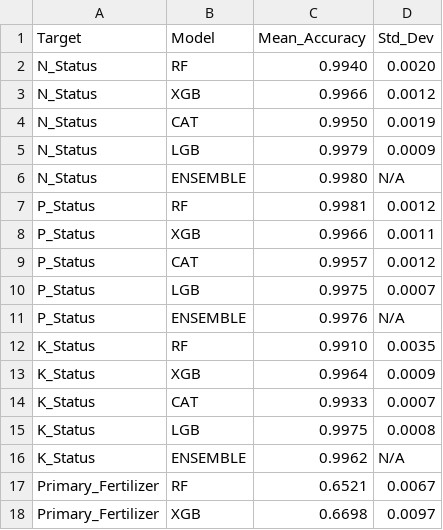
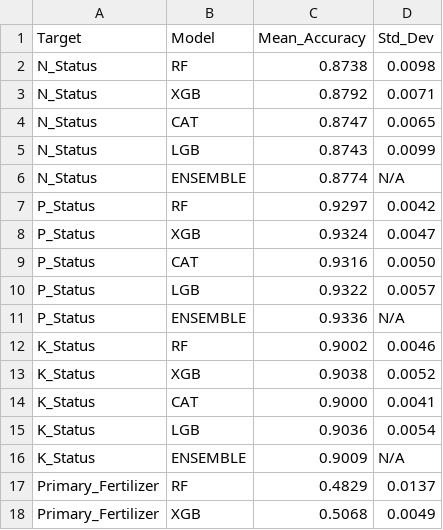
Before and after one commit to mohitmehta601/AgriCure-New-Backend, a CSV file: fertilizer recommendation system/model_performance_summary.csv, drawn as a sheet; only a part is shown; the diff covers the shown part only.

```diff
--- a/fertilizer recommendation system/model_performance_summary.csv
+++ b/fertilizer recommendation system/model_performance_summary.csv
@@ -1,18 +1,18 @@
 Target,Model,Mean_Accuracy,Std_Dev
-N_Status,RF,0.9940,0.0020
-N_Status,XGB,0.9966,0.0012
-N_Status,CAT,0.9950,0.0019
-N_Status,LGB,0.9979,0.0009
-N_Status,ENSEMBLE,0.9980,N/A
-P_Status,RF,0.9981,0.0012
-P_Status,XGB,0.9966,0.0011
-P_Status,CAT,0.9957,0.0012
-P_Status,LGB,0.9975,0.0007
-P_Status,ENSEMBLE,0.9976,N/A
-K_Status,RF,0.9910,0.0035
-K_Status,XGB,0.9964,0.0009
-K_Status,CAT,0.9933,0.0007
-K_Status,LGB,0.9975,0.0008
-K_Status,ENSEMBLE,0.9962,N/A
-Primary_Fertilizer,RF,0.6521,0.0067
-Primary_Fertilizer,XGB,0.6698,0.0097
+N_Status,RF,0.8738,0.0098
+N_Status,XGB,0.8792,0.0071
+N_Status,CAT,0.8747,0.0065
+N_Status,LGB,0.8743,0.0099
+N_Status,ENSEMBLE,0.8774,N/A
+P_Status,RF,0.9297,0.0042
+P_Status,XGB,0.9324,0.0047
+P_Status,CAT,0.9316,0.0050
+P_Status,LGB,0.9322,0.0057
+P_Status,ENSEMBLE,0.9336,N/A
+K_Status,RF,0.9002,0.0046
+K_Status,XGB,0.9038,0.0052
+K_Status,CAT,0.9000,0.0041
+K_Status,LGB,0.9036,0.0054
+K_Status,ENSEMBLE,0.9009,N/A
+Primary_Fertilizer,RF,0.4829,0.0137
+Primary_Fertilizer,XGB,0.5068,0.0049
```
Also changed, not shown: 13 edited cells elsewhere in this file, fertilizer recommendation system/oof_predictions.csv, 19 other files.
